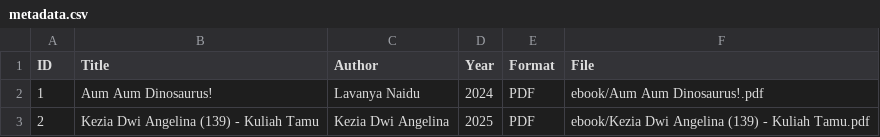
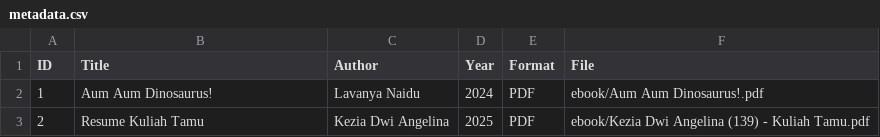
Before and after one commit to keziadwi/digitallibrary, a CSV file: metadata/metadata.csv, drawn as a sheet.

Commit message:
Update metadata.csv

```diff
--- a/metadata/metadata.csv
+++ b/metadata/metadata.csv
@@ -2,2 +2,2 @@ ID,Title,Author,Year,Format,File
 1,Aum Aum Dinosaurus!,Lavanya Naidu,2024,PDF,ebook/Aum Aum Dinosaurus!.pdf
-2,Kezia Dwi Angelina (139) - Kuliah Tamu,Kezia Dwi Angelina,2025,PDF,ebook/Kezia Dwi Angelina (139) - Kuliah Tamu.pdf
+2,Resume Kuliah Tamu,Kezia Dwi Angelina,2025,PDF,ebook/Kezia Dwi Angelina (139) - Kuliah Tamu.pdf
```
